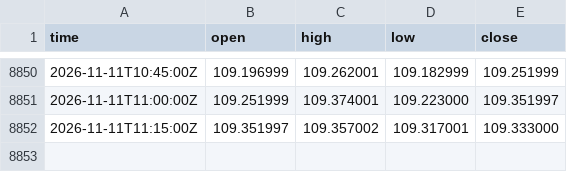
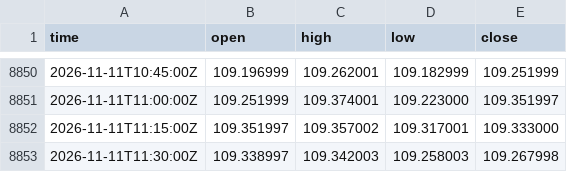
Before and after one commit to nomixio260-a11y/aifx, a CSV file: prices/AUDJPY_15m.csv, drawn as a sheet; only a part is shown, gaps mark what is left out.

```diff
--- a/prices/AUDJPY_15m.csv
+++ b/prices/AUDJPY_15m.csv
@@ -8852 +8852,2 @@ time,open,high,low,close
 2026-11-11T11:15:00Z,109.351997,109.357002,109.317001,109.333000
+2026-11-11T11:30:00Z,109.338997,109.342003,109.258003,109.267998
```
Also changed, not shown: prices/AUDUSD_15m.csv, prices/EURJPY_15m.csv, 6 other files.
